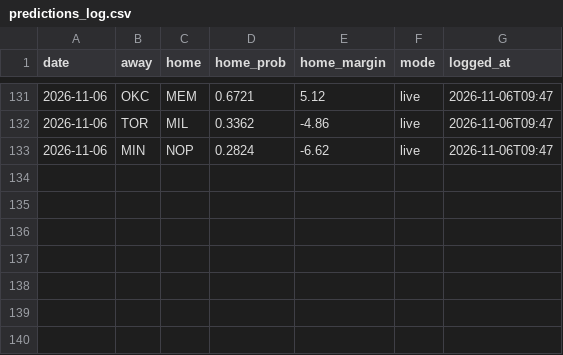
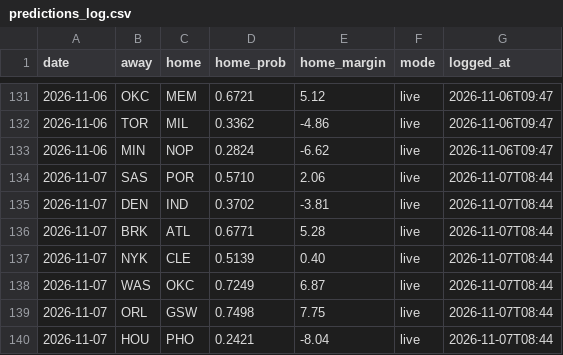
Before and after one commit to sreekeyyunni/nba-ledger-se, a CSV file: pipeline/outputs/predictions_log.csv, drawn as a sheet; only a part is shown, gaps mark what is left out.

```diff
--- a/pipeline/outputs/predictions_log.csv
+++ b/pipeline/outputs/predictions_log.csv
@@ -133 +133,8 @@ date,away,home,home_prob,home_margin,mode,logged_at
 2026-11-06,MIN,NOP,0.2824,-6.62,live,2026-11-06T09:47
+2026-11-07,SAS,POR,0.5710,2.06,live,2026-11-07T08:44
+2026-11-07,DEN,IND,0.3702,-3.81,live,2026-11-07T08:44
+2026-11-07,BRK,ATL,0.6771,5.28,live,2026-11-07T08:44
+2026-11-07,NYK,CLE,0.5139,0.40,live,2026-11-07T08:44
+2026-11-07,WAS,OKC,0.7249,6.87,live,2026-11-07T08:44
+2026-11-07,ORL,GSW,0.7498,7.75,live,2026-11-07T08:44
+2026-11-07,HOU,PHO,0.2421,-8.04,live,2026-11-07T08:44
```
Also changed, not shown: data/contract_value.csv, data/predictions.csv, 6 other files.
